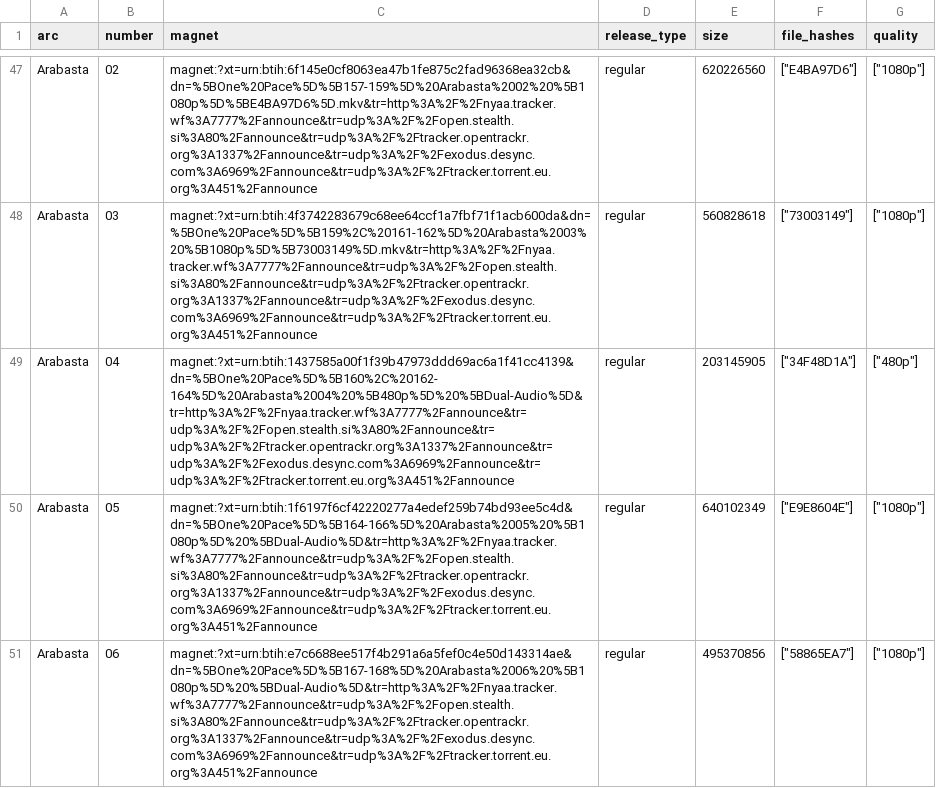
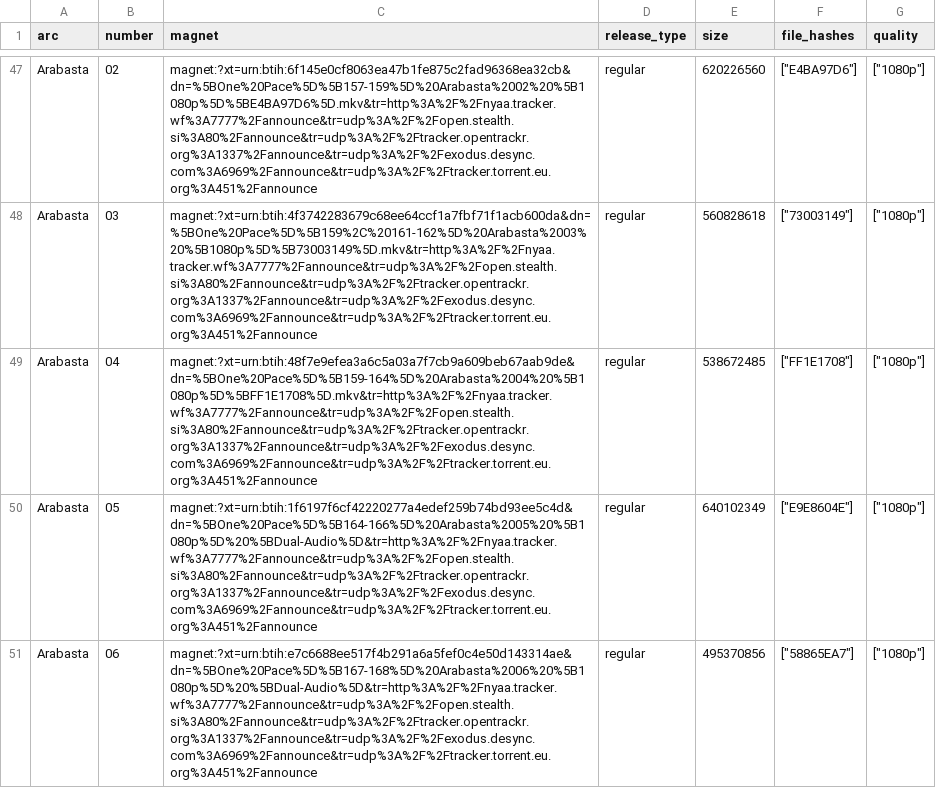
Before and after one commit to PierreLapolla/jonepace, a CSV file: releases.csv, drawn as a sheet; only a part is shown, gaps mark what is left out.

Commit message:
update to releases.csv: fixed arabasta 04

```diff
--- a/releases.csv
+++ b/releases.csv
@@ -48,3 +48,3 @@ Arabasta,02,magnet:?xt=urn:btih:6f145e0cf8063ea47b1fe875c2fad96368ea32cb&dn=%5BO
 Arabasta,03,magnet:?xt=urn:btih:4f3742283679c68ee64ccf1a7fbf71f1acb600da&dn=%5BOne%20Pace%5D%5B159%2C%20161-162%5D%20Arabasta%2003%20%5B1080p%5D%5B73003149%5D.mkv&tr=http%3A%2F%2Fnyaa.tracker.wf%3A7777%2Fannounce&tr=udp%3A%2F%2Fopen.stealth.si%3A80%2Fannounce&tr=udp%3A%2F%2Ftracker.opentrackr.org%3A1337%2Fannounce&tr=udp%3A%2F%2Fexodus.desync.com%3A6969%2Fannounce&tr=udp%3A%2F%2Ftracker.torrent.eu.org%3A451%2Fannounce,regular,560828618,"[""73003149""]","[""1080p""]"
-Arabasta,04,magnet:?xt=urn:btih:1437585a00f1f39b47973ddd69ac6a1f41cc4139&dn=%5BOne%20Pace%5D%5B160%2C%20162-164%5D%20Arabasta%2004%20%5B480p%5D%20%5BDual-Audio%5D&tr=http%3A%2F%2Fnyaa.tracker.wf%3A7777%2Fannounce&tr=udp%3A%2F%2Fopen.stealth.si%3A80%2Fannounce&tr=udp%3A%2F%2Ftracker.opentrackr.org%3A1337%2Fannounce&tr=udp%3A%2F%2Fexodus.desync.com%3A6969%2Fannounce&tr=udp%3A%2F%2Ftracker.torrent.eu.org%3A451%2Fannounce,regular,203145905,"[""34F48D1A""]","[""480p""]"
+Arabasta,04,magnet:?xt=urn:btih:48f7e9efea3a6c5a03a7f7cb9a609beb67aab9de&dn=%5BOne%20Pace%5D%5B159-164%5D%20Arabasta%2004%20%5B1080p%5D%5BFF1E1708%5D.mkv&tr=http%3A%2F%2Fnyaa.tracker.wf%3A7777%2Fannounce&tr=udp%3A%2F%2Fopen.stealth.si%3A80%2Fannounce&tr=udp%3A%2F%2Ftracker.opentrackr.org%3A1337%2Fannounce&tr=udp%3A%2F%2Fexodus.desync.com%3A6969%2Fannounce&tr=udp%3A%2F%2Ftracker.torrent.eu.org%3A451%2Fannounce,regular,538672485,"[""FF1E1708""]","[""1080p""]"
 Arabasta,05,magnet:?xt=urn:btih:1f6197f6cf42220277a4edef259b74bd93ee5c4d&dn=%5BOne%20Pace%5D%5B164-166%5D%20Arabasta%2005%20%5B1080p%5D%20%5BDual-Audio%5D&tr=http%3A%2F%2Fnyaa.tracker.wf%3A7777%2Fannounce&tr=udp%3A%2F%2Fopen.stealth.si%3A80%2Fannounce&tr=udp%3A%2F%2Ftracker.opentrackr.org%3A1337%2Fannounce&tr=udp%3A%2F%2Fexodus.desync.com%3A6969%2Fannounce&tr=udp%3A%2F%2Ftracker.torrent.eu.org%3A451%2Fannounce,regular,640102349,"[""E9E8604E""]","[""1080p""]"
```
Also changed, not shown: 4 other files.
